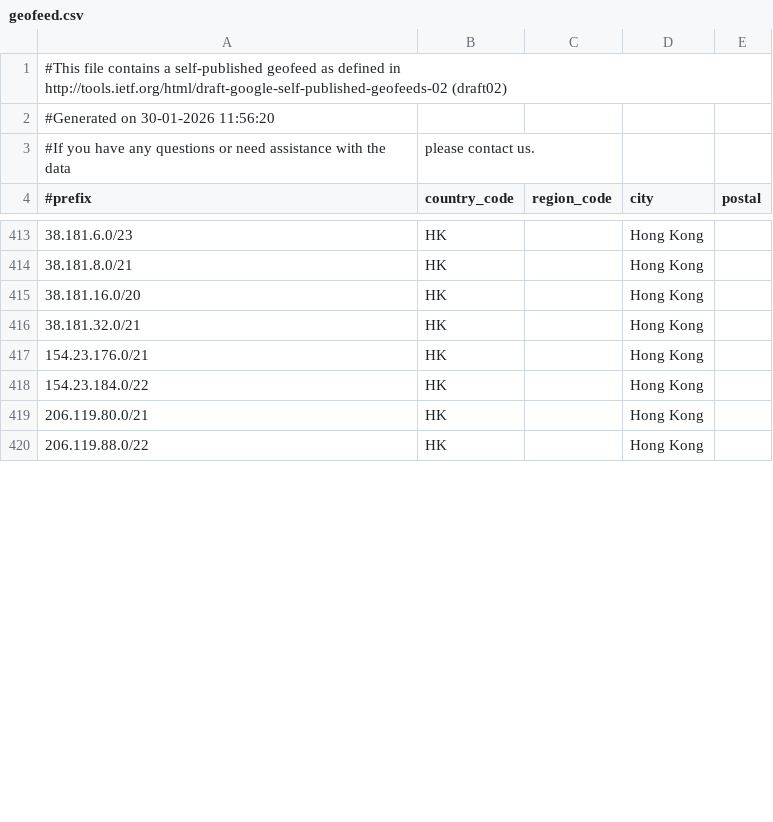
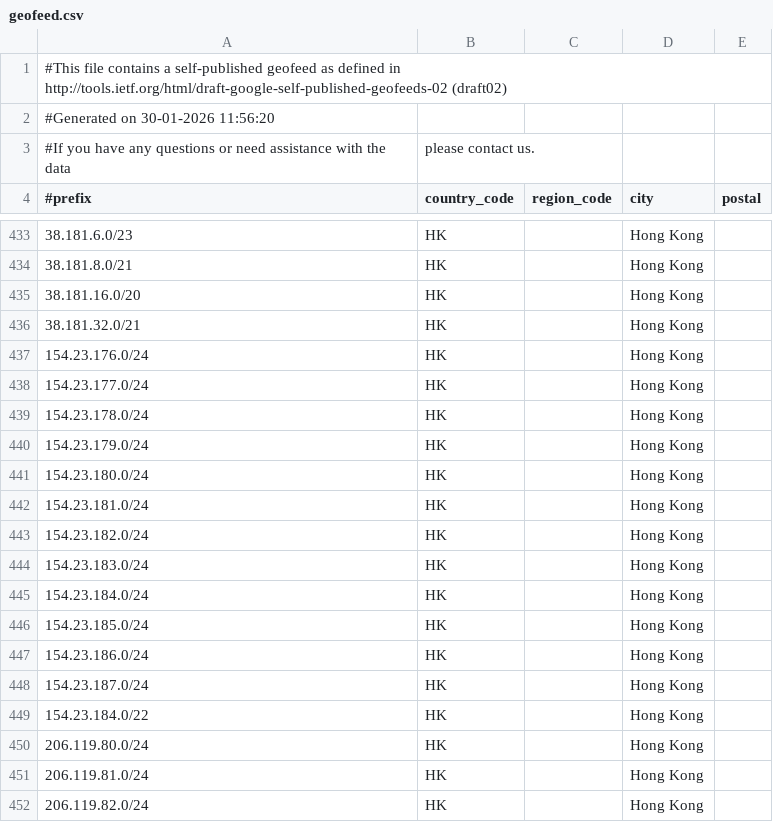
Before and after one commit to MoeDove-LLC/WEB, a CSV file: geofeed.csv, drawn as a sheet; only a part is shown, gaps mark what is left out; the shorter side is filled out with more unchanged rows; the diff covers the shown part only.

```diff
--- a/geofeed.csv
+++ b/geofeed.csv
@@ -416,4 +436,17 @@
 38.181.32.0/21,HK,,Hong Kong,
-154.23.176.0/21,HK,,Hong Kong,
+154.23.176.0/24,HK,,Hong Kong,
+154.23.177.0/24,HK,,Hong Kong,
+154.23.178.0/24,HK,,Hong Kong,
+154.23.179.0/24,HK,,Hong Kong,
+154.23.180.0/24,HK,,Hong Kong,
+154.23.181.0/24,HK,,Hong Kong,
+154.23.182.0/24,HK,,Hong Kong,
+154.23.183.0/24,HK,,Hong Kong,
+154.23.184.0/24,HK,,Hong Kong,
+154.23.185.0/24,HK,,Hong Kong,
+154.23.186.0/24,HK,,Hong Kong,
+154.23.187.0/24,HK,,Hong Kong,
 154.23.184.0/22,HK,,Hong Kong,
-206.119.80.0/21,HK,,Hong Kong,
+206.119.80.0/24,HK,,Hong Kong,
+206.119.81.0/24,HK,,Hong Kong,
+206.119.82.0/24,HK,,Hong Kong,
```
Also changed, not shown: 37 added rows and 17 edited cells elsewhere in this file, geofeed-without-one.csv.
